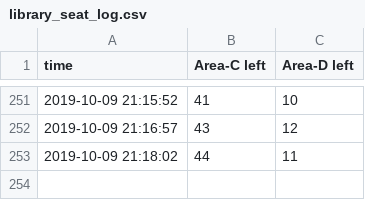
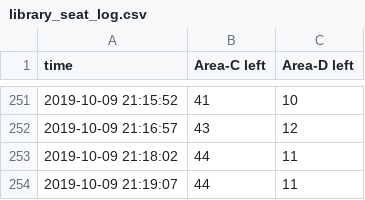
Before and after one commit to exd0tpy/Ajou_Library_Predictor, a CSV file: library_seat_log.csv, drawn as a sheet; only a part is shown, gaps mark what is left out; the diff names each change by its address in the sheet, - before the commit and + after, or states it on an @@ line.

Commit message:
update csv

```diff
--- a/library_seat_log.csv
+++ b/library_seat_log.csv
+row 254: 2019-10-09 21:19:07 | 44 | 11
```
